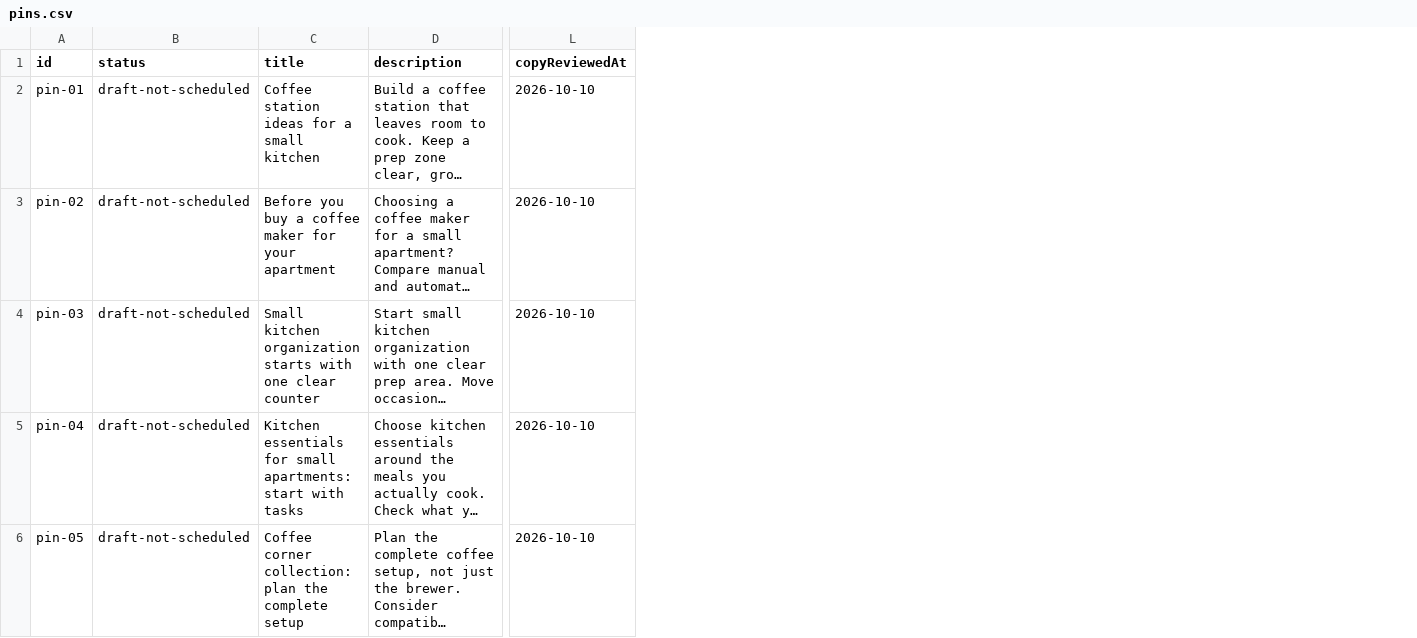
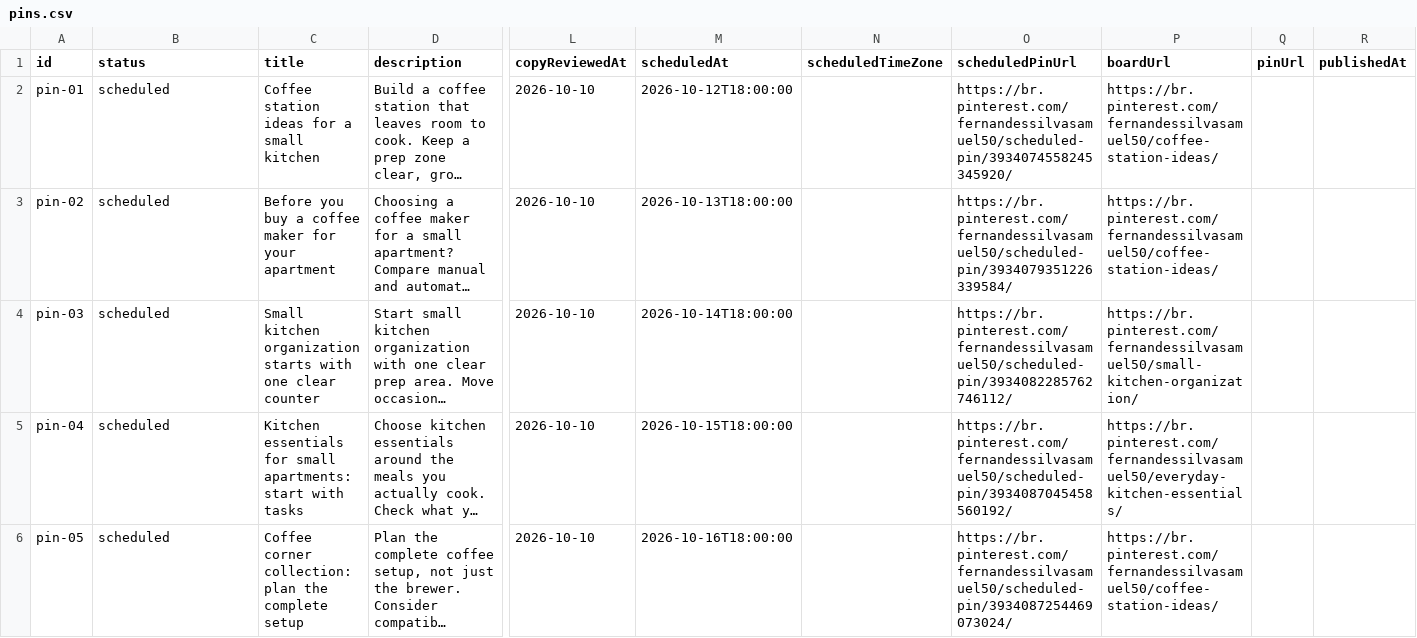
Before and after one commit to fernandessilvasamuel50-art/amz, a CSV file: marketing/pinterest/pins.csv, drawn as a sheet; only a part is shown, gaps mark what is left out; long unchanged cells end in …; the diff covers the shown part only; the diff names each change by its address in the sheet, - before the commit and + after, or states it on an @@ line.

```diff
--- a/marketing/pinterest/pins.csv
+++ b/marketing/pinterest/pins.csv
+column M (scheduledAt), rows 2-6: 2026-10-12T18:00:00 | 2026-10-13T18:00:00 | 2026-10-14T18:00:00 | 2026-10-15T18:00:00 | 2026-10-16T18:00:00
+column N (scheduledTimeZone), empty
+column O (scheduledPinUrl), rows 2-6: https://br.pinterest.com/fernandessilvasamuel50/scheduled-pin/3934074558245345920/ | https://br.pinterest.com/fernandessilvasamuel50/scheduled-pin/3934079351226339584/ | https://br.pinterest.com/fernandessilvasamuel50/scheduled-pin/3934082285762746112/ | https://br.pinterest.com/fernandessilvasamuel50/scheduled-pin/3934087045458560192/ | https://br.pinterest.com/fernandessilvasamuel50/scheduled-pin/3934087254469073024/
+column P (boardUrl), rows 2-6: https://br.pinterest.com/fernandessilvasamuel50/coffee-station-ideas/ | https://br.pinterest.com/fernandessilvasamuel50/coffee-station-ideas/ | https://br.pinterest.com/fernandessilvasamuel50/small-kitchen-organization/ | https://br.pinterest.com/fernandessilvasamuel50/everyday-kitchen-essentials/ | https://br.pinterest.com/fernandessilvasamuel50/coffee-station-ideas/
+column Q (pinUrl), empty
+column R (publishedAt), empty
-B2:B6 (status): draft-not-scheduled
+B2:B6 (status): scheduled
```
Also changed, not shown: 5 edited cells elsewhere in this file, marketing/pinterest/distribution-queue.csv, 7 other files.
